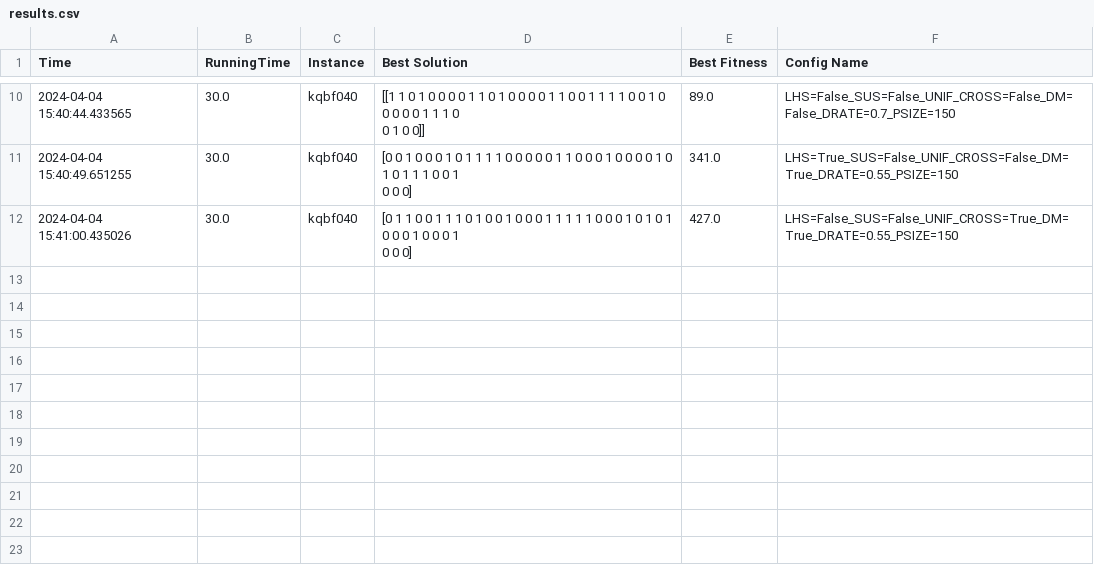
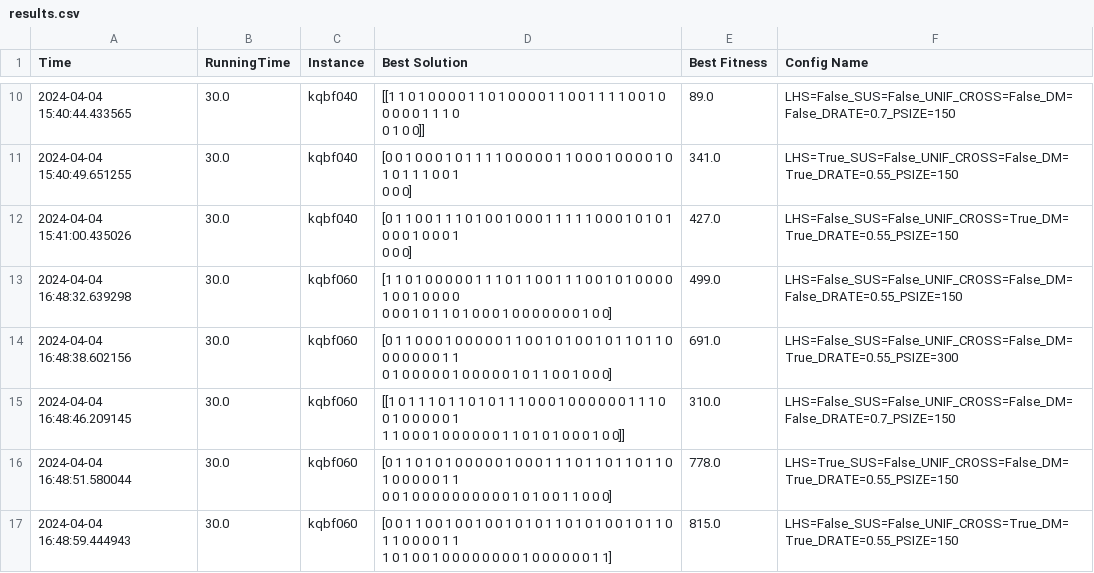
Before and after one commit to coderleonardo/ga, a CSV file: outputs/csv/results.csv, drawn as a sheet; only a part is shown, gaps mark what is left out.

Commit message:
add 060 outputs

```diff
--- a/outputs/csv/results.csv
+++ b/outputs/csv/results.csv
@@ -17 +17,11 @@ Time,RunningTime,Instance,Best Solution,Best Fitness,Config Name
  0 0 0]",427.0,LHS=False_SUS=False_UNIF_CROSS=True_DM=True_DRATE=0.55_PSIZE=150
+2024-04-04 16:48:32.639298,30.0,kqbf060,"[1 1 0 1 0 0 0 0 0 1 1 1 0 1 1 0 0 1 1 1 0 0 1 0 1 0 0 0 0 1 0 0 1 0 0 0 0
+ 0 0 0 1 0 1 1 0 1 0 0 0 1 0 0 0 0 0 0 0 1 0 0]",499.0,LHS=False_SUS=False_UNIF_CROSS=False_DM=False_DRATE=0.55_PSIZE=150
+2024-04-04 16:48:38.602156,30.0,kqbf060,"[0 1 1 0 0 0 1 0 0 0 0 0 1 1 0 0 1 0 1 0 0 1 0 1 1 0 1 1 0 0 0 0 0 0 0 1 1
+ 0 1 0 0 0 0 0 1 0 0 0 0 0 1 0 1 1 0 0 1 0 0 0]",691.0,LHS=False_SUS=False_UNIF_CROSS=False_DM=True_DRATE=0.55_PSIZE=300
+2024-04-04 16:48:46.209145,30.0,kqbf060,"[[1 0 1 1 1 0 1 1 0 1 0 1 1 1 0 0 0 1 0 0 0 0 0 0 1 1 1 0 0 1 0 0 0 0 0 1
+  1 1 0 0 0 1 0 0 0 0 0 0 1 1 0 1 0 1 0 0 0 1 0 0]]",310.0,LHS=False_SUS=False_UNIF_CROSS=False_DM=False_DRATE=0.7_PSIZE=150
+2024-04-04 16:48:51.580044,30.0,kqbf060,"[0 1 1 0 1 0 1 0 0 0 0 0 1 0 0 0 1 1 1 0 1 1 0 1 1 0 1 1 0 1 0 0 0 0 0 1 1
+ 0 0 1 0 0 0 0 0 0 0 0 0 0 1 0 1 0 0 1 1 0 0 0]",778.0,LHS=True_SUS=False_UNIF_CROSS=False_DM=True_DRATE=0.55_PSIZE=150
+2024-04-04 16:48:59.444943,30.0,kqbf060,"[0 0 1 1 0 0 1 0 0 1 0 0 1 0 1 0 1 1 0 1 0 1 0 0 1 0 1 1 0 1 1 0 0 0 0 1 1
+ 1 0 1 0 0 1 0 0 0 0 0 0 0 0 1 0 0 0 0 0 0 1 1]",815.0,LHS=False_SUS=False_UNIF_CROSS=True_DM=True_DRATE=0.55_PSIZE=150
```
Also changed, not shown: 5 other files.
